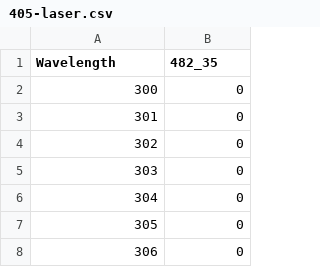
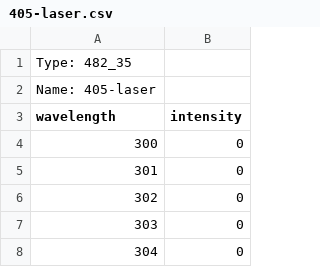
Before and after one commit to MicronOxford/SpekCheck, a CSV file: data/excitation/405-laser.csv, drawn as a sheet; only a part is shown; the shorter side is filled out with more unchanged rows; addresses are those after the commit; the diff names each change by its address in the sheet, - before the commit and + after, or states it on an @@ line.

Commit message:
data: fix all excitation data files

```diff
--- a/data/excitation/405-laser.csv
+++ b/data/excitation/405-laser.csv
+row 1: Type: 482_35
+row 2: Name: 405-laser
@@ column A (wavelength) renumbered in row 3 @@
-B3: 482_35
+B3: intensity
```
Also changed, not shown: data/excitation/458-laser.csv, data/excitation/488-laser.csv, 20 other files.
